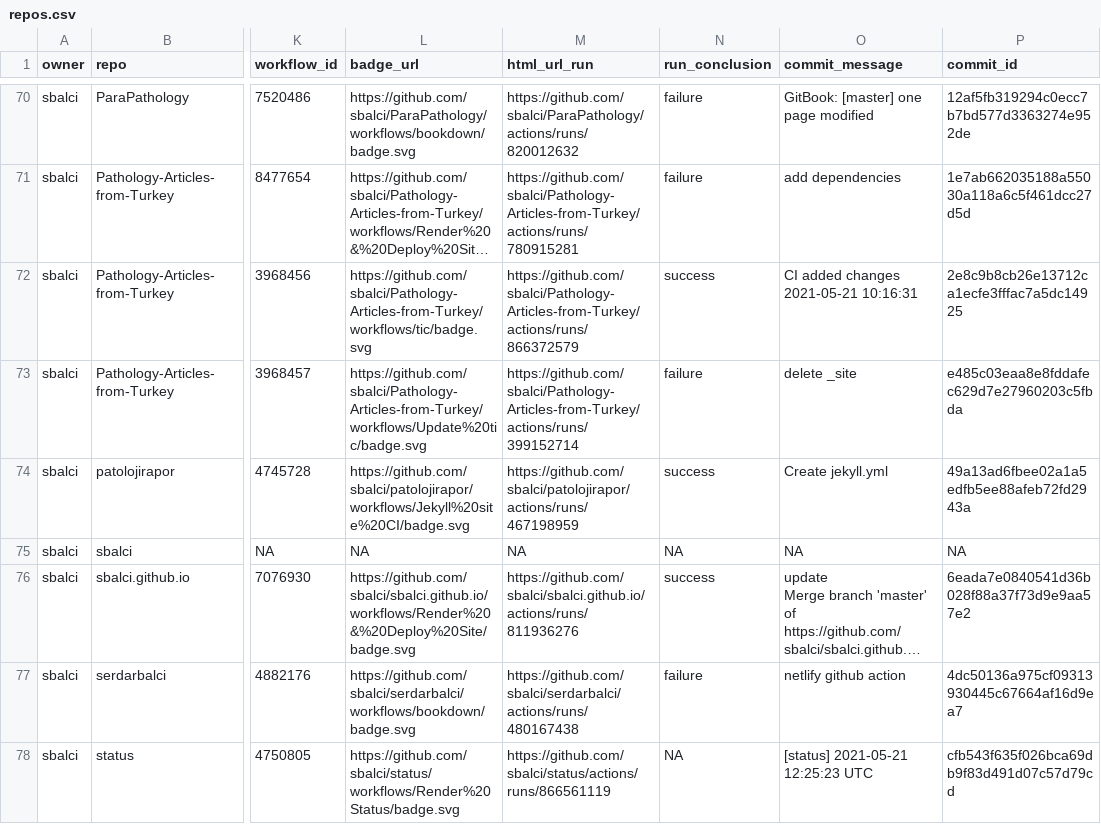
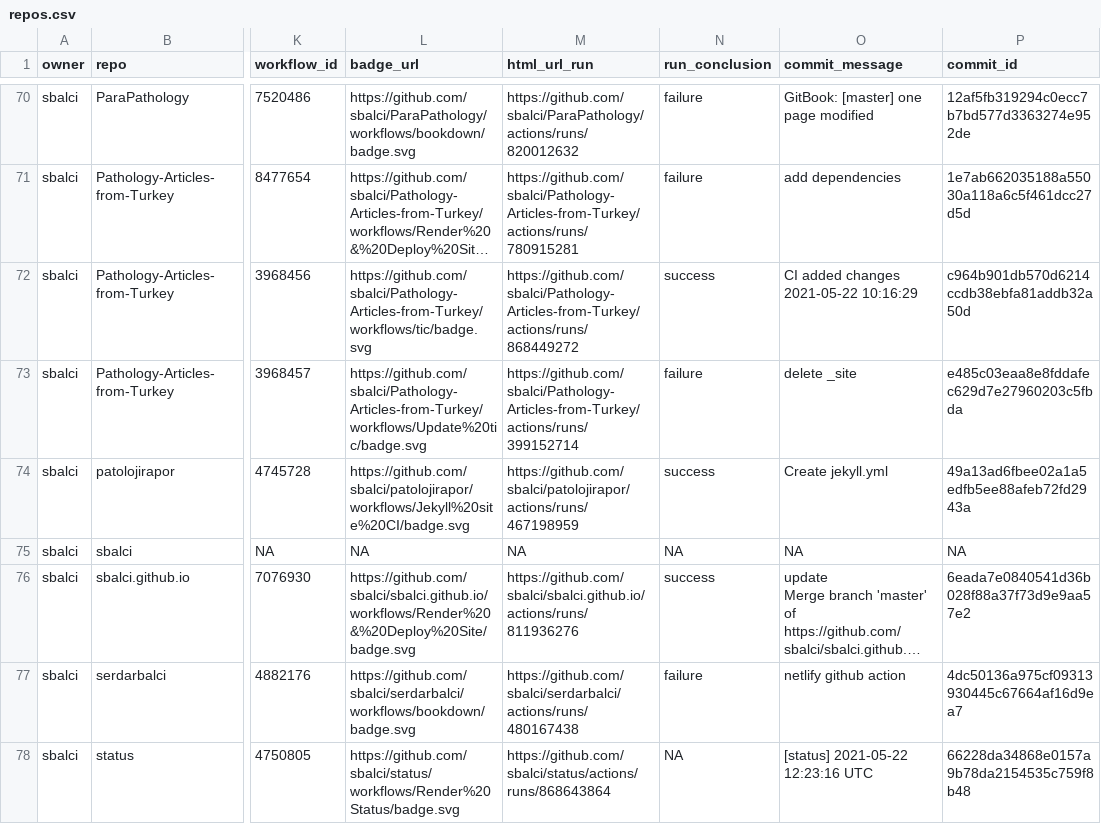
Before and after one commit to sbalci/status, a CSV file: repos.csv, drawn as a sheet; only a part is shown, gaps mark what is left out; long unchanged cells end in …; the diff names each change by its address in the sheet, - before the commit and + after, or states it on an @@ line.

```diff
--- a/repos.csv
+++ b/repos.csv
-M72 (html_url_run): https://github.com/sbalci/Pathology-Articles-from-Turkey/actions/runs/866372579
+M72 (html_url_run): https://github.com/sbalci/Pathology-Articles-from-Turkey/actions/runs/868449272
-O72 (commit_message): CI added changes 2021-05-21 10:16:31
+O72 (commit_message): CI added changes 2021-05-22 10:16:29
-P72 (commit_id): 2e8c9b8cb26e13712ca1ecfe3fffac7a5dc14925
+P72 (commit_id): c964b901db570d6214ccdb38ebfa81addb32a50d
-M78 (html_url_run): https://github.com/sbalci/status/actions/runs/866561119
+M78 (html_url_run): https://github.com/sbalci/status/actions/runs/868643864
-O78 (commit_message): [status] 2021-05-21 12:25:23 UTC
+O78 (commit_message): [status] 2021-05-22 12:23:16 UTC
-P78 (commit_id): cfb543f635f026bca69db9f83d491d07c57d79cd
+P78 (commit_id): 66228da34868e0157a9b78da2154535c759f8b48
```
Also changed, not shown: 1 other file.
